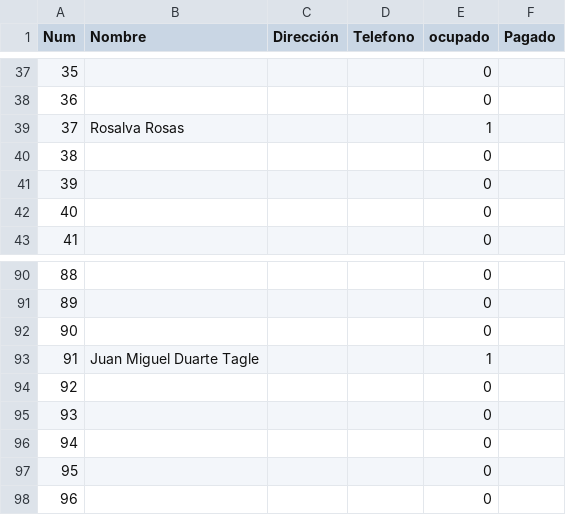
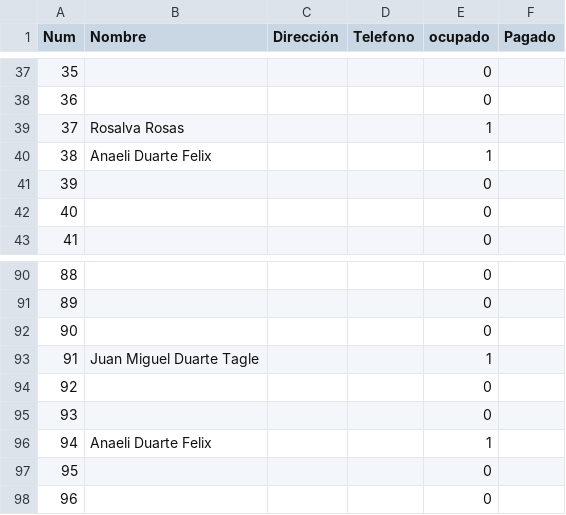
Before and after one commit to napoles-uach/Rifa, a CSV file: Rifa_Halloween_boletos.csv, drawn as a sheet; only a part is shown, gaps mark what is left out.

Commit message:
anaeli

```diff
--- a/Rifa_Halloween_boletos.csv
+++ b/Rifa_Halloween_boletos.csv
@@ -39,3 +39,3 @@ Num,Nombre,Dirección,Telefono,ocupado,Pagado
 37,Rosalva Rosas,,,1,
-38,,,,0,
+38,Anaeli Duarte Felix,,,1,
 39,,,,0,
@@ -95,3 +95,3 @@ Num,Nombre,Dirección,Telefono,ocupado,Pagado
 93,,,,0,
-94,,,,0,
+94,Anaeli Duarte Felix,,,1,
 95,,,,0,
```
